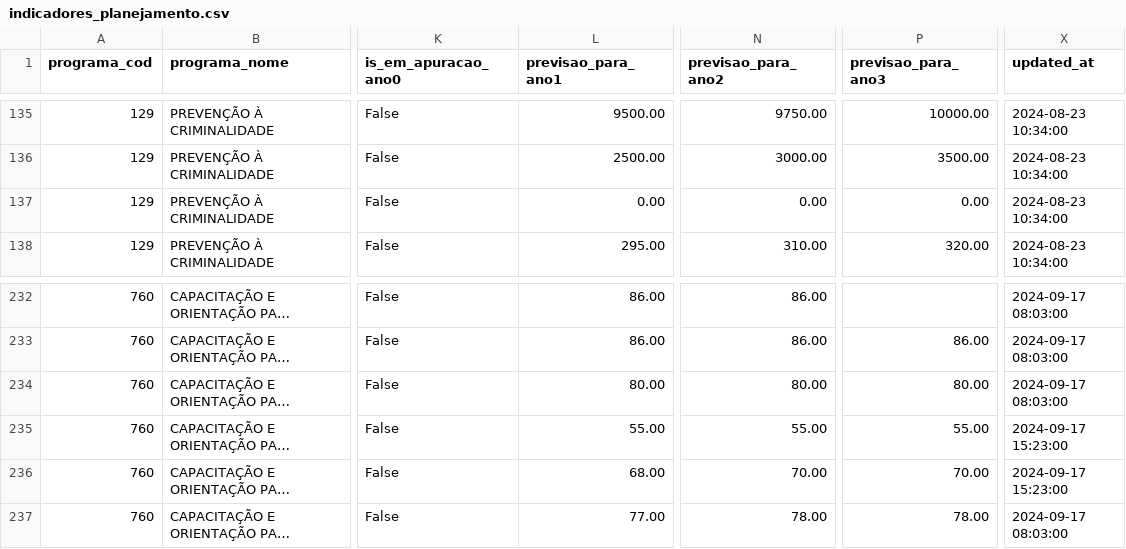
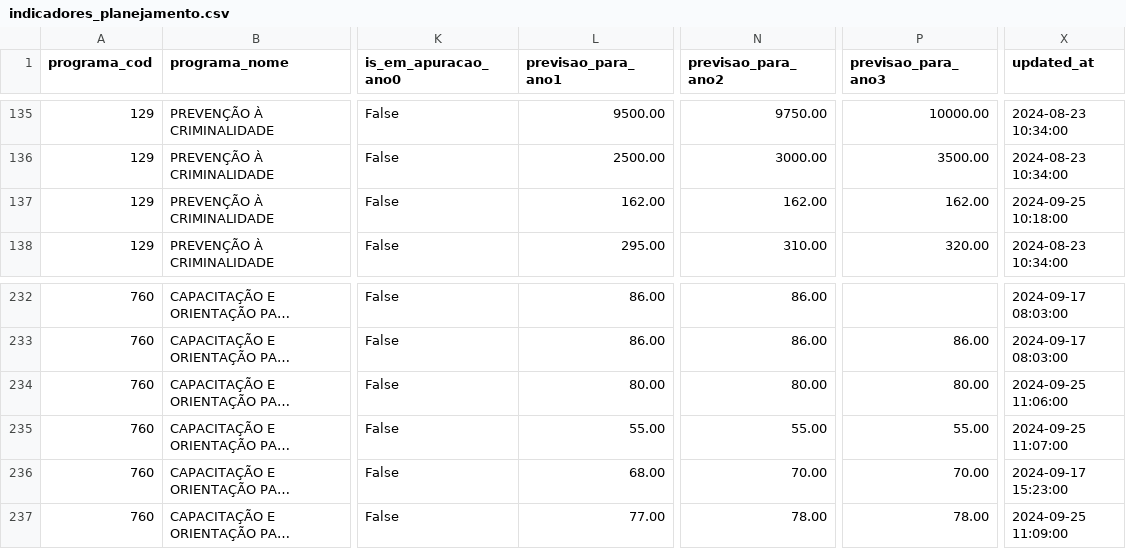
Before and after one commit to splor-mg/dados-sigplan-planejamento-2025, a CSV file: data/indicadores_planejamento.csv, drawn as a sheet; only a part is shown, gaps mark what is left out; long unchanged cells end in …; the diff names each change by its address in the sheet, - before the commit and + after, or states it on an @@ line.

```diff
--- a/data/indicadores_planejamento.csv
+++ b/data/indicadores_planejamento.csv
-L137 (previsao_para_ano1): 0.00
+L137 (previsao_para_ano1): 162.00
-N137 (previsao_para_ano2): 0.00
+N137 (previsao_para_ano2): 162.00
-P137 (previsao_para_ano3): 0.00
+P137 (previsao_para_ano3): 162.00
-X137 (updated_at): 2024-08-23 10:34:00
+X137 (updated_at): 2024-09-25 10:18:00
-X234 (updated_at): 2024-09-17 08:03:00
+X234 (updated_at): 2024-09-25 11:06:00
-X235 (updated_at): 2024-09-17 15:23:00
+X235 (updated_at): 2024-09-25 11:07:00
-X237 (updated_at): 2024-09-17 08:03:00
+X237 (updated_at): 2024-09-25 11:09:00
```
Also changed, not shown: 5 other files.
